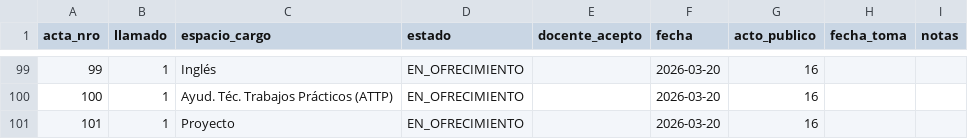
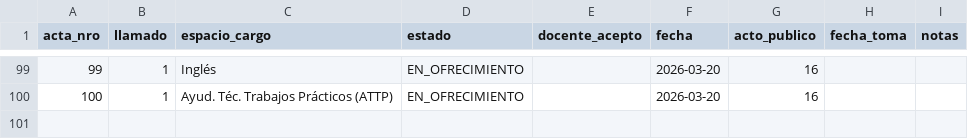
Before and after one commit to idgaitan/azurduy-visor, a CSV file: ofrecimientos.csv, drawn as a sheet; only a part is shown, gaps mark what is left out.

Commit message:
auto: ofrecimientos 2026

```diff
--- a/ofrecimientos.csv
+++ b/ofrecimientos.csv
@@ -100,2 +100 @@ acta_nro,llamado,espacio_cargo,estado,docente_acepto,fecha,acto_publico,fecha_to
 100,1,Ayud. Téc. Trabajos Prácticos (ATTP),EN_OFRECIMIENTO,,2026-03-20,16,,
-101,1,Proyecto,EN_OFRECIMIENTO,,2026-03-20,16,,
```
